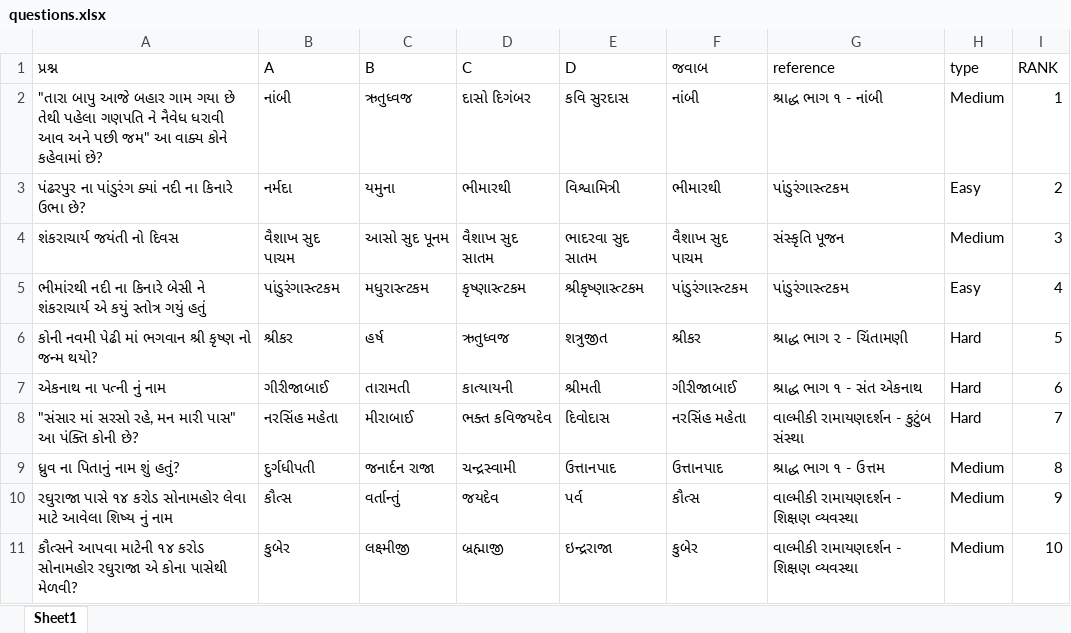
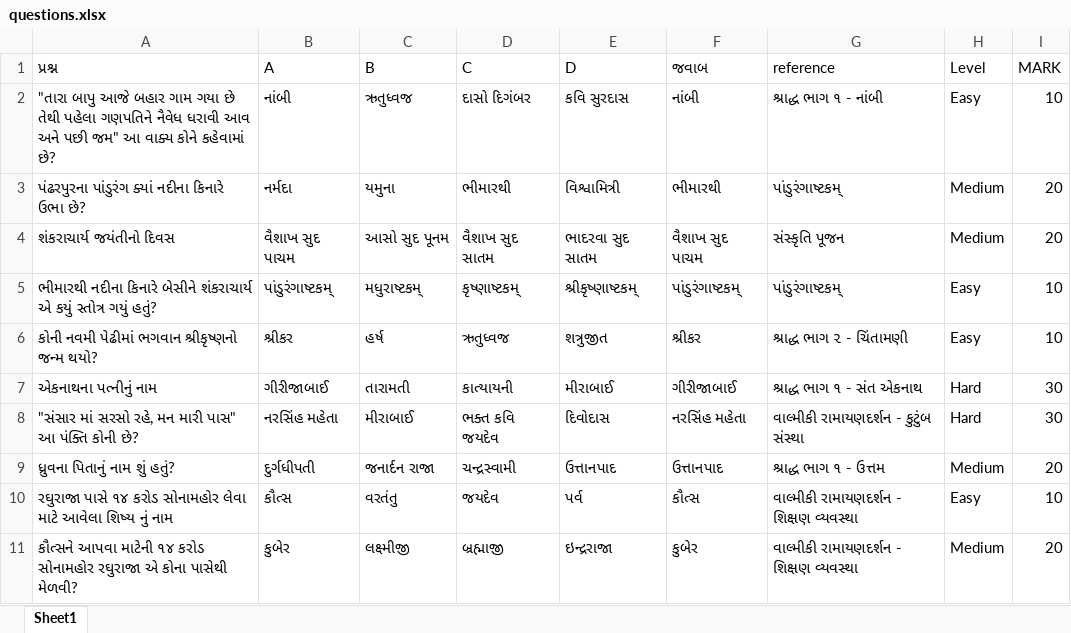
Before and after one commit to cdmathukiya/quiz, an Excel workbook: storage/seeders/questions.xlsx, sheet Sheet1, drawn as a sheet; only a part is shown; values as stored, in another font and other column widths than the file's, no cell formats; charts and pictures not drawn; the diff covers the shown part only; the diff names each change by its address in the sheet, - before the commit and + after, or states it on an @@ line.

Commit message:
update data

```diff
--- a/storage/seeders/questions.xlsx (sheet Sheet1)
+++ b/storage/seeders/questions.xlsx (sheet Sheet1)
-H1: type
+H1: Level
-I1: RANK
+I1: MARK
-A2 (પ્રશ્ન): …તેથી પહેલા ગણપતિ ને નૈવેધ ધરાવી…
+A2 (પ્રશ્ન): …તેથી પહેલા ગણપતિને નૈવેધ ધરાવી…
-H2 (Level): Medium
+H2 (Level): Easy
-I2 (MARK): 1
+I2 (MARK): 10
-A3 (પ્રશ્ન): પંઢરપુર ના પાંડુરંગ ક્યાં નદી ના કિનારે ઉભા…
+A3 (પ્રશ્ન): પંઢરપુરના પાંડુરંગ ક્યાં નદીના કિનારે ઉભા…
-G3 (reference): પાંડુરંગાસ્ત્ટકમ
+G3 (reference): પાંડુરંગાષ્ટકમ્
-H3 (Level): Easy
+H3 (Level): Medium
-I3 (MARK): 2
+I3 (MARK): 20
-A4 (પ્રશ્ન): શંકરાચાર્ય જયંતી નો દિવસ
+A4 (પ્રશ્ન): શંકરાચાર્ય જયંતીનો દિવસ
-I4 (MARK): 3
+I4 (MARK): 20
-A5 (પ્રશ્ન): ભીમાંરથી નદી ના કિનારે બેસી ને શંકરાચાર્ય એ કયું સ્તોત્ર ગયું હતું
+A5 (પ્રશ્ન): ભીમારથી નદીના કિનારે બેસીને શંકરાચાર્ય એ કયું સ્તોત્ર ગયું હતું?
-B5 (A): પાંડુરંગાસ્ત્ટકમ
+B5 (A): પાંડુરંગાષ્ટકમ્
-C5 (B): મધુરાસ્ત્ટકમ
+C5 (B): મધુરાષ્ટકમ્
-D5 (C): કૃષ્ણાસ્ત્ટકમ
+D5 (C): કૃષ્ણાષ્ટકમ્
-E5 (D): શ્રીકૃષ્ણાસ્ત્ટકમ
+E5 (D): શ્રીકૃષ્ણાષ્ટકમ્
-F5 (જવાબ): પાંડુરંગાસ્ત્ટકમ
+F5 (જવાબ): પાંડુરંગાષ્ટકમ્
-G5 (reference): પાંડુરંગાસ્ત્ટકમ
+G5 (reference): પાંડુરંગાષ્ટકમ્
-I5 (MARK): 4
+I5 (MARK): 10
-A6 (પ્રશ્ન): કોની નવમી પેઢી માં ભગવાન શ્રી કૃષ્ણ નો જન્મ થયો?
+A6 (પ્રશ્ન): કોની નવમી પેઢીમાં ભગવાન શ્રીકૃષ્ણનો જન્મ થયો?
-H6 (Level): Hard
+H6 (Level): Easy
-I6 (MARK): 5
+I6 (MARK): 10
-A7 (પ્રશ્ન): એકનાથ ના પત્ની નું નામ
+A7 (પ્રશ્ન): એકનાથના પત્નીનું નામ
-E7 (D): શ્રીમતી
+E7 (D): મીરાબાઈ
-I7 (MARK): 6
+I7 (MARK): 30
-D8 (C): ભક્ત કવિજયદેવ
+D8 (C): ભક્ત કવિ જયદેવ
-I8 (MARK): 7
+I8 (MARK): 30
-A9 (પ્રશ્ન): ધ્રુવ ના પિતાનું નામ શું હતું?
+A9 (પ્રશ્ન): ધ્રુવના પિતાનું નામ શું હતું?
-I9 (MARK): 8
+I9 (MARK): 20
-C10 (B): વર્તાન્તું
+C10 (B): વરતંતુ
-H10 (Level): Medium
+H10 (Level): Easy
-I10 (MARK): 9
+I10 (MARK): 10
-I11 (MARK): 10
+I11 (MARK): 20
```
Also changed, not shown: 1 added row, 2 removed rows and 241 edited cells elsewhere in this sheet, cell formats, charts or pictures, 2 other files.
